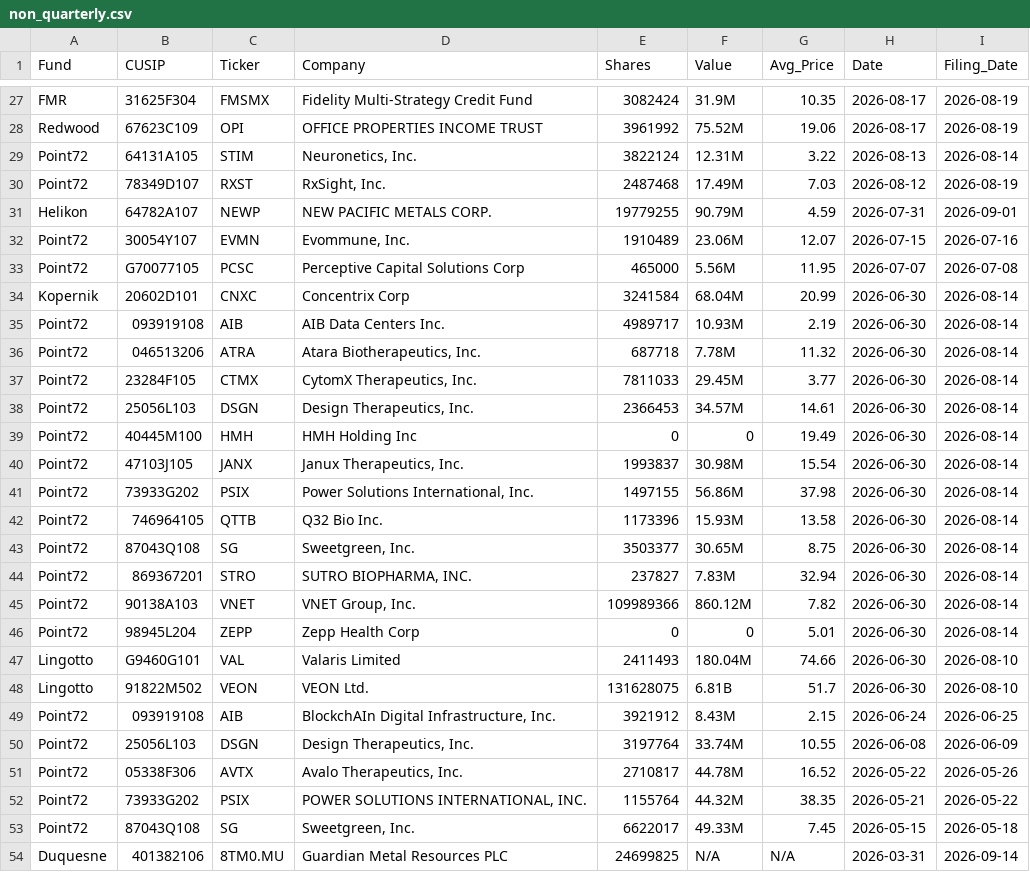
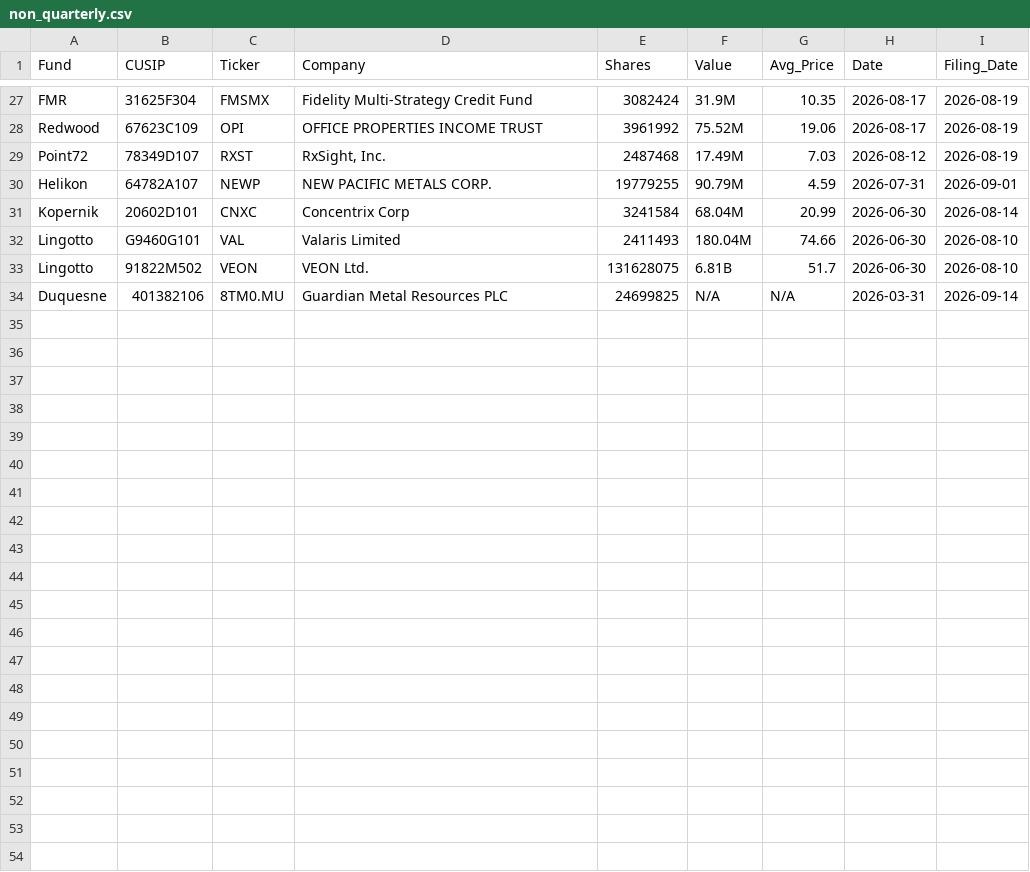
Before and after one commit to IVENWG/13Ftracker, a CSV file: database/non_quarterly.csv, drawn as a sheet; only a part is shown, gaps mark what is left out.

```diff
--- a/database/non_quarterly.csv
+++ b/database/non_quarterly.csv
@@ -28,27 +28,7 @@
 "Redwood","67623C109","OPI","OFFICE PROPERTIES INCOME TRUST","3961992","75.52M","19.06","2026-08-17","2026-08-19"
-"Point72","64131A105","STIM","Neuronetics, Inc.","3822124","12.31M","3.22","2026-08-13","2026-08-14"
 "Point72","78349D107","RXST","RxSight, Inc.","2487468","17.49M","7.03","2026-08-12","2026-08-19"
 "Helikon","64782A107","NEWP","NEW PACIFIC METALS CORP.","19779255","90.79M","4.59","2026-07-31","2026-09-01"
-"Point72","30054Y107","EVMN","Evommune, Inc.","1910489","23.06M","12.07","2026-07-15","2026-07-16"
-"Point72","G70077105","PCSC","Perceptive Capital Solutions Corp","465000","5.56M","11.95","2026-07-07","2026-07-08"
 "Kopernik","20602D101","CNXC","Concentrix Corp","3241584","68.04M","20.99","2026-06-30","2026-08-14"
-"Point72","093919108","AIB","AIB Data Centers Inc.","4989717","10.93M","2.19","2026-06-30","2026-08-14"
-"Point72","046513206","ATRA","Atara Biotherapeutics, Inc.","687718","7.78M","11.32","2026-06-30","2026-08-14"
-"Point72","23284F105","CTMX","CytomX Therapeutics, Inc.","7811033","29.45M","3.77","2026-06-30","2026-08-14"
-"Point72","25056L103","DSGN","Design Therapeutics, Inc.","2366453","34.57M","14.61","2026-06-30","2026-08-14"
-"Point72","40445M100","HMH","HMH Holding Inc","0","0","19.49","2026-06-30","2026-08-14"
-"Point72","47103J105","JANX","Janux Therapeutics, Inc.","1993837","30.98M","15.54","2026-06-30","2026-08-14"
-"Point72","73933G202","PSIX","Power Solutions International, Inc.","1497155","56.86M","37.98","2026-06-30","2026-08-14"
-"Point72","746964105","QTTB","Q32 Bio Inc.","1173396","15.93M","13.58","2026-06-30","2026-08-14"
-"Point72","87043Q108","SG","Sweetgreen, Inc.","3503377","30.65M","8.75","2026-06-30","2026-08-14"
-"Point72","869367201","STRO","SUTRO BIOPHARMA, INC.","237827","7.83M","32.94","2026-06-30","2026-08-14"
-"Point72","90138A103","VNET","VNET Group, Inc.","109989366","860.12M","7.82","2026-06-30","2026-08-14"
-"Point72","98945L204","ZEPP","Zepp Health Corp","0","0","5.01","2026-06-30","2026-08-14"
 "Lingotto","G9460G101","VAL","Valaris Limited","2411493","180.04M","74.66","2026-06-30","2026-08-10"
 "Lingotto","91822M502","VEON","VEON Ltd.","131628075","6.81B","51.7","2026-06-30","2026-08-10"
-"Point72","093919108","AIB","BlockchAIn Digital Infrastructure, Inc.","3921912","8.43M","2.15","2026-06-24","2026-06-25"
-"Point72","25056L103","DSGN","Design Therapeutics, Inc.","3197764","33.74M","10.55","2026-06-08","2026-06-09"
-"Point72","05338F306","AVTX","Avalo Therapeutics, Inc.","2710817","44.78M","16.52","2026-05-22","2026-05-26"
-"Point72","73933G202","PSIX","POWER SOLUTIONS INTERNATIONAL, INC.","1155764","44.32M","38.35","2026-05-21","2026-05-22"
-"Point72","87043Q108","SG","Sweetgreen, Inc.","6622017","49.33M","7.45","2026-05-15","2026-05-18"
 "Duquesne","401382106","8TM0.MU","Guardian Metal Resources PLC","24699825","N/A","N/A","2026-03-31","2026-09-14"
```
Also changed, not shown: 1 other file.
